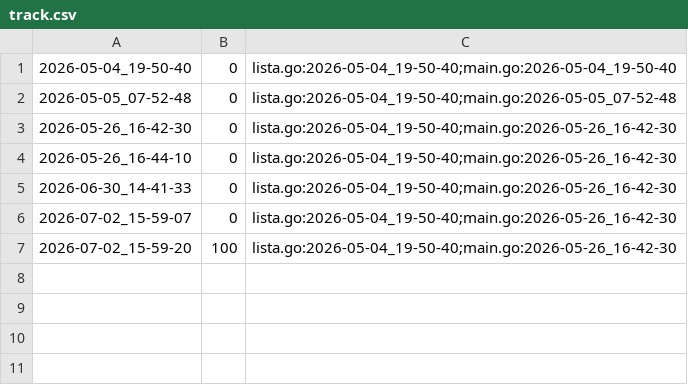
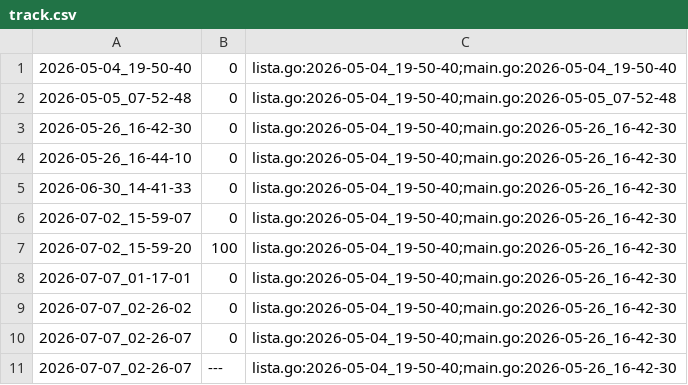
Before and after one commit to qxcode-course/ed-seg-bloco-a-Nycolas6002, a CSV file: .tko/track/ed@editorint/track.csv, drawn as a sheet.

Commit message:
fiz prin_lista1 mas não aparece os teste e a avaliação não tá funcionando, e fiz prin_list2

```diff
--- a/.tko/track/ed@editorint/track.csv
+++ b/.tko/track/ed@editorint/track.csv
@@ -7 +7,5 @@
 2026-07-02_15-59-20,100,lista.go:2026-05-04_19-50-40;main.go:2026-05-26_16-42-30
+2026-07-07_01-17-01,0,lista.go:2026-05-04_19-50-40;main.go:2026-05-26_16-42-30
+2026-07-07_02-26-02,0,lista.go:2026-05-04_19-50-40;main.go:2026-05-26_16-42-30
+2026-07-07_02-26-07,0,lista.go:2026-05-04_19-50-40;main.go:2026-05-26_16-42-30
+2026-07-07_02-26-07,---,lista.go:2026-05-04_19-50-40;main.go:2026-05-26_16-42-30
```
Also changed, not shown: 27 other files.
